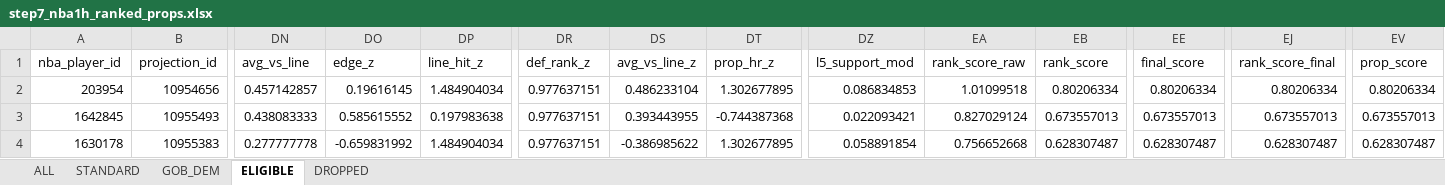
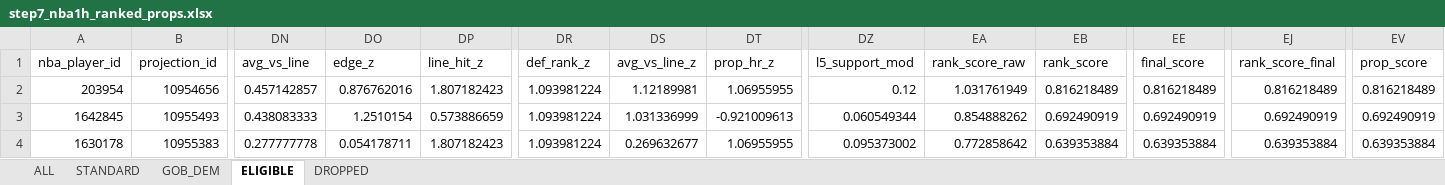
Before and after one commit to halekevi/nba-pipelines, an Excel workbook: NBA/step7_nba1h_ranked_props.xlsx, sheet ELIGIBLE, drawn as a sheet; only a part is shown, gaps mark what is left out; values as stored, in another font and other column widths than the file's, no borders; the diff covers the shown part only; the diff names each change by its address in the sheet, - before the commit and + after, or states it on an @@ line.

```diff
--- a/NBA/step7_nba1h_ranked_props.xlsx (sheet ELIGIBLE)
+++ b/NBA/step7_nba1h_ranked_props.xlsx (sheet ELIGIBLE)
-DO2 (edge_z): 0.19616145
+DO2 (edge_z): 0.876762016
-DP2 (line_hit_z): 1.484904034
+DP2 (line_hit_z): 1.807182423
-DR2:DR4 (def_rank_z): 0.977637151
+DR2:DR4 (def_rank_z): 1.093981224
-DS2 (avg_vs_line_z): 0.486233104
+DS2 (avg_vs_line_z): 1.12189981
-DT2 (prop_hr_z): 1.302677895
+DT2 (prop_hr_z): 1.06955955
-DZ2 (l5_support_mod): 0.086834853
+DZ2 (l5_support_mod): 0.12
-EA2 (rank_score_raw): 1.01099518
+EA2 (rank_score_raw): 1.031761949
-EB2 (rank_score): 0.80206334
+EB2 (rank_score): 0.816218489
-EE2 (final_score): 0.80206334
+EE2 (final_score): 0.816218489
-EJ2 (rank_score_final): 0.80206334
+EJ2 (rank_score_final): 0.816218489
-EV2 (prop_score): 0.80206334
+EV2 (prop_score): 0.816218489
-DO3 (edge_z): 0.585615552
+DO3 (edge_z): 1.2510154
-DP3 (line_hit_z): 0.197983638
+DP3 (line_hit_z): 0.573886659
-DS3 (avg_vs_line_z): 0.393443955
+DS3 (avg_vs_line_z): 1.031336999
-DT3 (prop_hr_z): -0.744387368
+DT3 (prop_hr_z): -0.921009613
-DZ3 (l5_support_mod): 0.022093421
+DZ3 (l5_support_mod): 0.060549344
-EA3 (rank_score_raw): 0.827029124
+EA3 (rank_score_raw): 0.854888262
-EB3 (rank_score): 0.673557013
+EB3 (rank_score): 0.692490919
-EE3 (final_score): 0.673557013
+EE3 (final_score): 0.692490919
-EJ3 (rank_score_final): 0.673557013
+EJ3 (rank_score_final): 0.692490919
-EV3 (prop_score): 0.673557013
+EV3 (prop_score): 0.692490919
-DO4 (edge_z): -0.659831992
+DO4 (edge_z): 0.054178711
-DP4 (line_hit_z): 1.484904034
+DP4 (line_hit_z): 1.807182423
-DS4 (avg_vs_line_z): -0.386985622
+DS4 (avg_vs_line_z): 0.269632677
-DT4 (prop_hr_z): 1.302677895
+DT4 (prop_hr_z): 1.06955955
-DZ4 (l5_support_mod): 0.058891854
+DZ4 (l5_support_mod): 0.095373002
-EA4 (rank_score_raw): 0.756652668
+EA4 (rank_score_raw): 0.772858642
-EB4 (rank_score): 0.628307487
+EB4 (rank_score): 0.639353884
-EE4 (final_score): 0.628307487
+EE4 (final_score): 0.639353884
-EJ4 (rank_score_final): 0.628307487
+EJ4 (rank_score_final): 0.639353884
-EV4 (prop_score): 0.628307487
+EV4 (prop_score): 0.639353884
```
Also changed, not shown: 1 added row and 87 edited cells elsewhere in this sheet, sheet STANDARD, sheet ALL, NBA/step7_nba1q_ranked_props.xlsx, NBA/step8_nba1h_direction_clean.xlsx, 5 other files.
